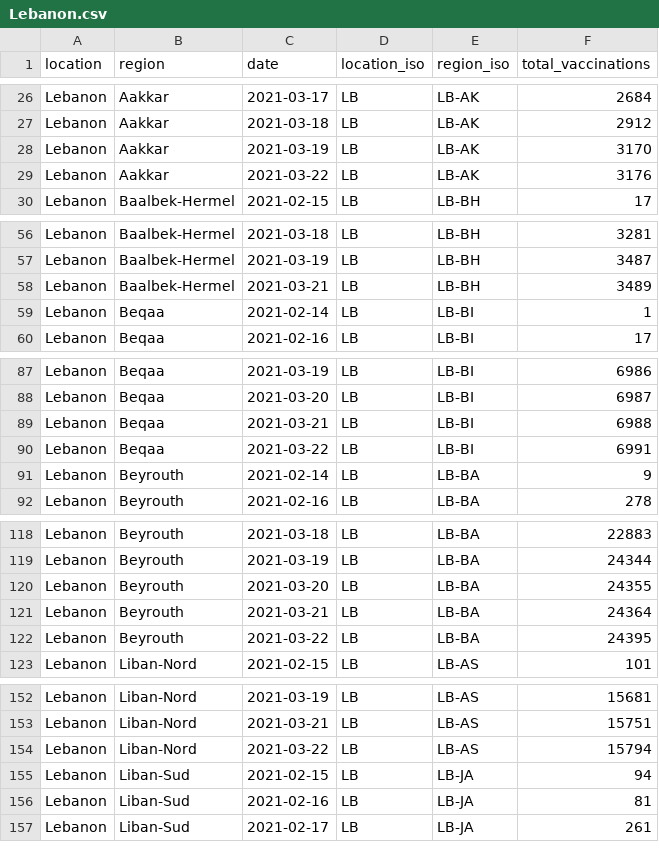
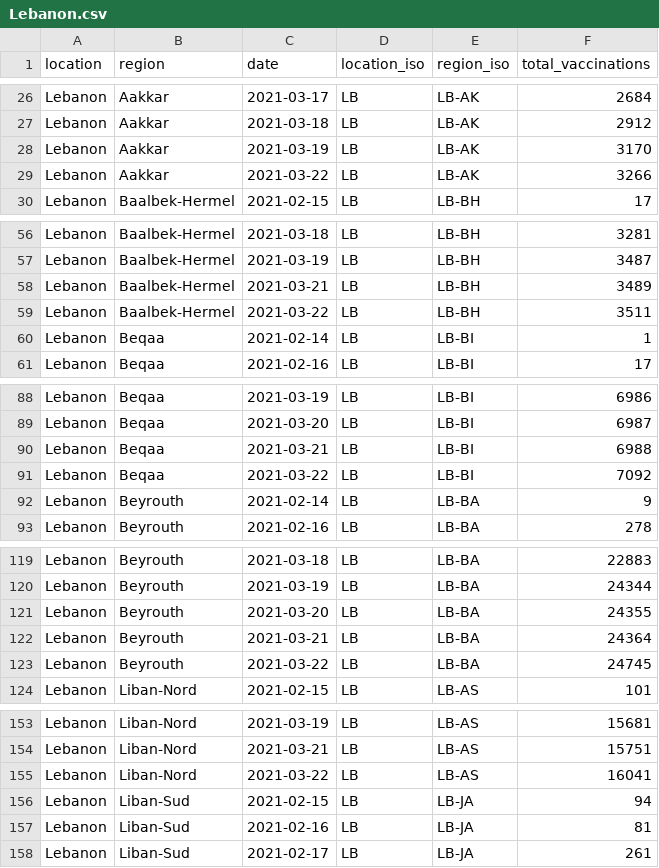
Before and after one commit to sociepy/covid19-vaccination-subnational, a CSV file: data/countries/Lebanon.csv, drawn as a sheet; only a part is shown, gaps mark what is left out; the diff covers the shown part only.

```diff
--- a/data/countries/Lebanon.csv
+++ b/data/countries/Lebanon.csv
@@ -28,3 +28,3 @@ Lebanon,Aakkar,2021-03-18,LB,LB-AK,2912
 Lebanon,Aakkar,2021-03-19,LB,LB-AK,3170
-Lebanon,Aakkar,2021-03-22,LB,LB-AK,3176
+Lebanon,Aakkar,2021-03-22,LB,LB-AK,3266
 Lebanon,Baalbek-Hermel,2021-02-15,LB,LB-BH,17
@@ -58,2 +58,3 @@ Lebanon,Baalbek-Hermel,2021-03-19,LB,LB-BH,3487
 Lebanon,Baalbek-Hermel,2021-03-21,LB,LB-BH,3489
+Lebanon,Baalbek-Hermel,2021-03-22,LB,LB-BH,3511
 Lebanon,Beqaa,2021-02-14,LB,LB-BI,1
@@ -89,3 +90,3 @@ Lebanon,Beqaa,2021-03-20,LB,LB-BI,6987
 Lebanon,Beqaa,2021-03-21,LB,LB-BI,6988
-Lebanon,Beqaa,2021-03-22,LB,LB-BI,6991
+Lebanon,Beqaa,2021-03-22,LB,LB-BI,7092
 Lebanon,Beyrouth,2021-02-14,LB,LB-BA,9
@@ -121,3 +122,3 @@ Lebanon,Beyrouth,2021-03-20,LB,LB-BA,24355
 Lebanon,Beyrouth,2021-03-21,LB,LB-BA,24364
-Lebanon,Beyrouth,2021-03-22,LB,LB-BA,24395
+Lebanon,Beyrouth,2021-03-22,LB,LB-BA,24745
 Lebanon,Liban-Nord,2021-02-15,LB,LB-AS,101
@@ -153,3 +154,3 @@ Lebanon,Liban-Nord,2021-03-19,LB,LB-AS,15681
 Lebanon,Liban-Nord,2021-03-21,LB,LB-AS,15751
-Lebanon,Liban-Nord,2021-03-22,LB,LB-AS,15794
+Lebanon,Liban-Nord,2021-03-22,LB,LB-AS,16041
 Lebanon,Liban-Sud,2021-02-15,LB,LB-JA,94
```
Also changed, not shown: 3 edited cells elsewhere in this file, data/countries/Czechia.csv, data/countries/Russia.csv, 13 other files.
